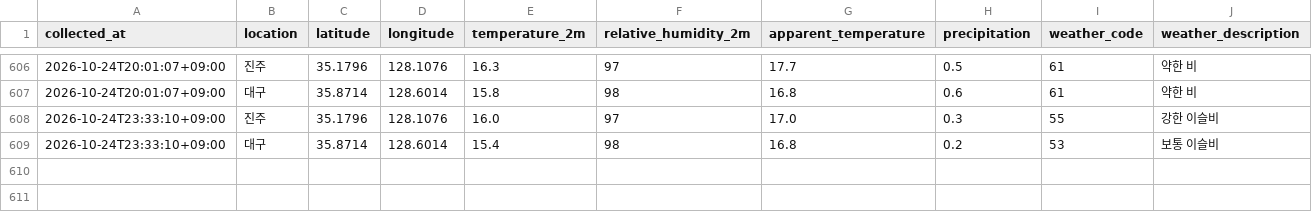
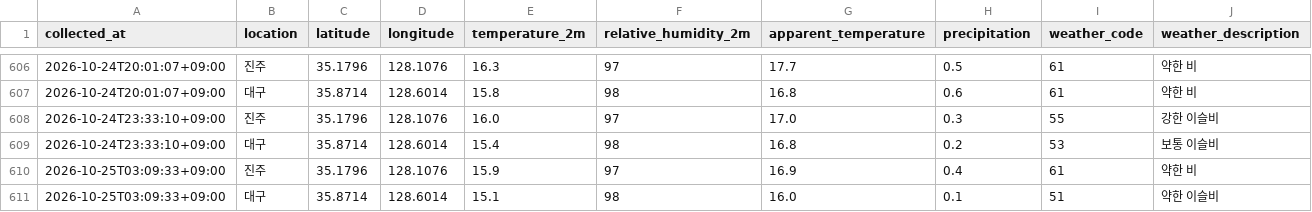
Before and after one commit to bonggoo0705-cyber/jinju_daegu, a CSV file: data/weather.csv, drawn as a sheet; only a part is shown, gaps mark what is left out; the diff names each change by its address in the sheet, - before the commit and + after, or states it on an @@ line.

```diff
--- a/data/weather.csv
+++ b/data/weather.csv
+row 610: 2026-10-25T03:09:33+09:00 | 진주 | 35.1796 | 128.1076 | 15.9 | 97 | 16.9 | 0.4 | 61 | 약한 비
+row 611: 2026-10-25T03:09:33+09:00 | 대구 | 35.8714 | 128.6014 | 15.1 | 98 | 16.0 | 0.1 | 51 | 약한 이슬비
```
